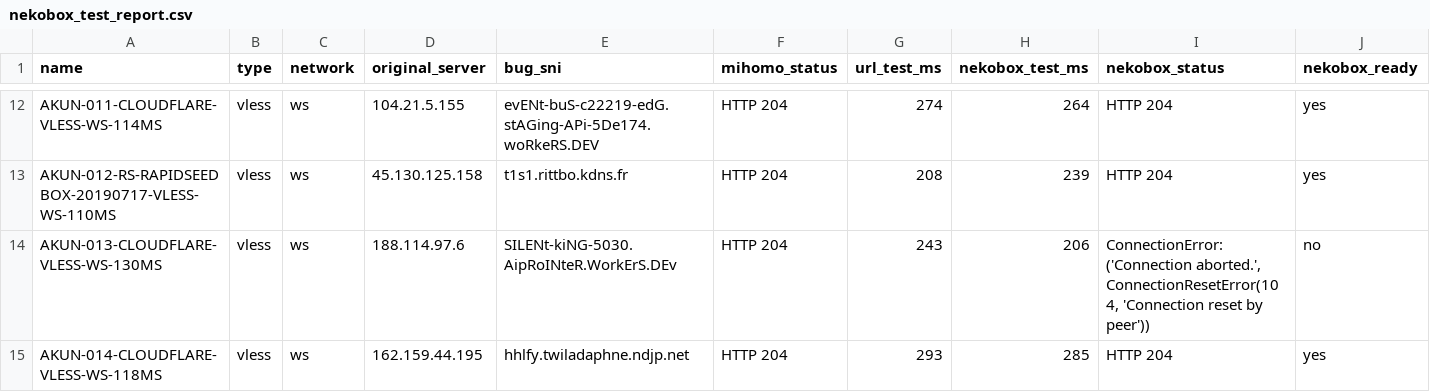
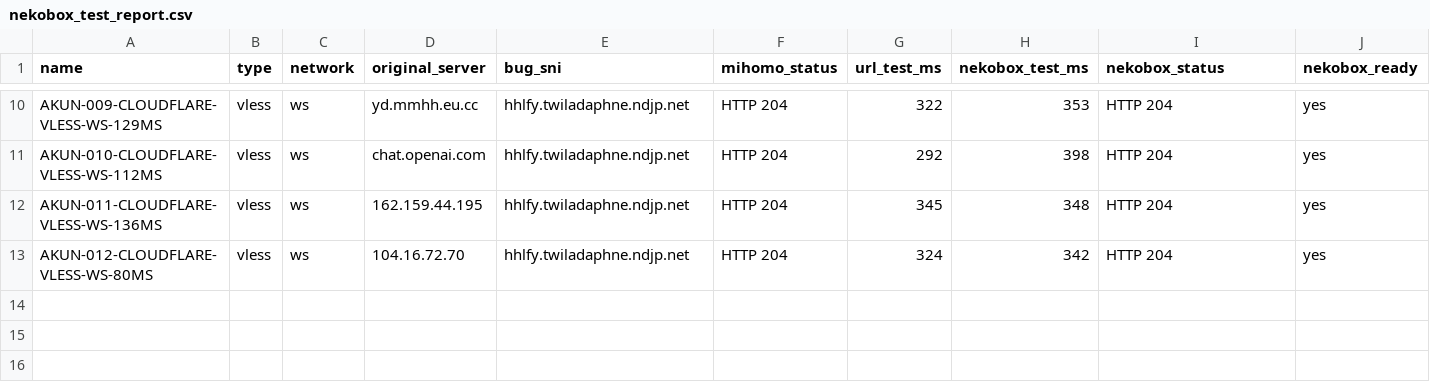
Before and after one commit to adiorany3/ConvertYAML, a CSV file: nekobox_test_report.csv, drawn as a sheet; only a part is shown, gaps mark what is left out; removed rows and columns are numbered as before the commit, all else as after; the diff covers the shown part only; the diff names each change by its address in the sheet, - before the commit and + after, or states it on an @@ line.

```diff
--- a/nekobox_test_report.csv
+++ b/nekobox_test_report.csv
-A10 (name): AKUN-011-CLOUDFLARE-VLESS-WS-114MS
+A10 (name): AKUN-009-CLOUDFLARE-VLESS-WS-129MS
-D10 (original_server): 104.21.5.155
+D10 (original_server): yd.mmhh.eu.cc
-E10 (bug_sni): evENt-buS-c22219-edG.stAGing-APi-5De174.woRkeRS.DEV
+E10 (bug_sni): hhlfy.twiladaphne.ndjp.net
-G10 (url_test_ms): 274
+G10 (url_test_ms): 322
-H10 (nekobox_test_ms): 264
+H10 (nekobox_test_ms): 353
-A11 (name): AKUN-012-RS-RAPIDSEEDBOX-20190717-VLESS-WS-110MS
+A11 (name): AKUN-010-CLOUDFLARE-VLESS-WS-112MS
-D11 (original_server): 45.130.125.158
+D11 (original_server): chat.openai.com
-E11 (bug_sni): t1s1.rittbo.kdns.fr
+E11 (bug_sni): hhlfy.twiladaphne.ndjp.net
-G11 (url_test_ms): 208
+G11 (url_test_ms): 292
-H11 (nekobox_test_ms): 239
+H11 (nekobox_test_ms): 398
-row 14: AKUN-013-CLOUDFLARE-VLESS-WS-130MS | vless | ws | 188.114.97.6 | SILENt-kiNG-5030.AipRoINteR.WorkErS.DEv | HTTP 204 | 243 | 206 | ConnectionError: ('Connection aborted.', ConnectionResetError(104, 'Connection reset by peer')) | no
-A12 (name): AKUN-014-CLOUDFLARE-VLESS-WS-118MS
+A12 (name): AKUN-011-CLOUDFLARE-VLESS-WS-136MS
-G12 (url_test_ms): 293
+G12 (url_test_ms): 345
-H12 (nekobox_test_ms): 285
+H12 (nekobox_test_ms): 348
+row 13: AKUN-012-CLOUDFLARE-VLESS-WS-80MS | vless | ws | 104.16.72.70 | hhlfy.twiladaphne.ndjp.net | HTTP 204 | 324 | 342 | HTTP 204 | yes
```
Also changed, not shown: 2 added rows, 4 removed rows and 24 edited cells elsewhere in this file, openclash_auto_report.csv, urltest_report.csv, 10 other files.
